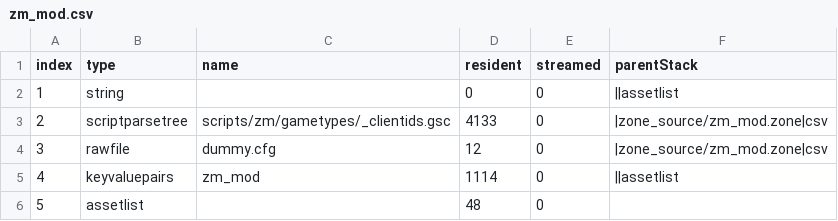
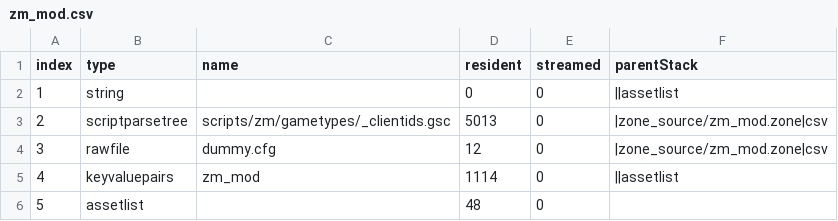
Before and after one commit to gokdeniz66/BO3-ProjectZ-Menu, a CSV file: zone_source/all/assetinfo/zm_mod.csv, drawn as a sheet.

```diff
--- a/zone_source/all/assetinfo/zm_mod.csv
+++ b/zone_source/all/assetinfo/zm_mod.csv
@@ -2,3 +2,3 @@ index,type,name,resident,streamed,parentStack
 1,string,,0,0,||assetlist
-2,scriptparsetree,scripts/zm/gametypes/_clientids.gsc,4133,0,|zone_source/zm_mod.zone|csv
+2,scriptparsetree,scripts/zm/gametypes/_clientids.gsc,5013,0,|zone_source/zm_mod.zone|csv
 3,rawfile,dummy.cfg,12,0,|zone_source/zm_mod.zone|csv
```
Also changed, not shown: 4 other files.
